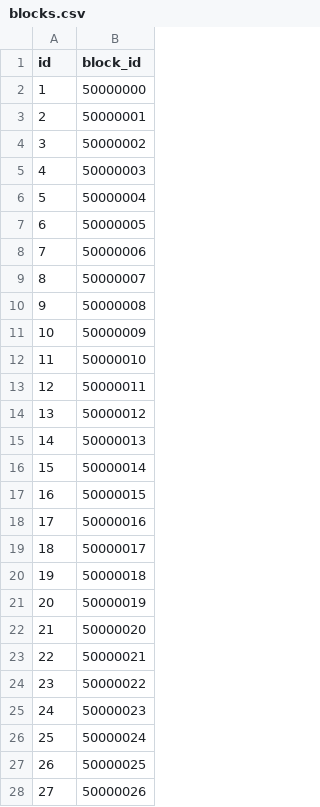
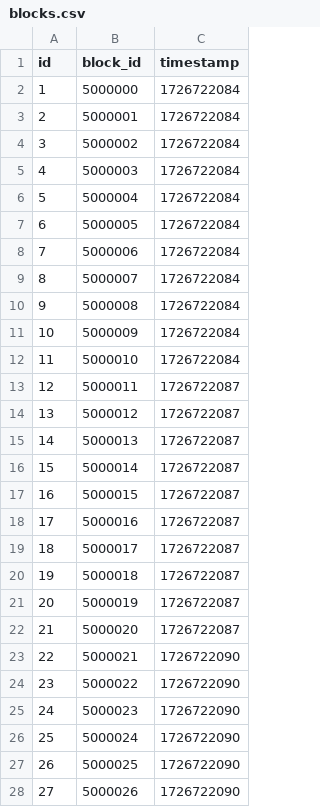
Before and after one commit to hosseingz/block-explorer-api-app, a CSV file: dataset/blocks.csv, drawn as a sheet; only a part is shown; the diff covers the shown part only; the diff names each change by its address in the sheet, - before the commit and + after, or states it on an @@ line.

Commit message:
feat: added fields to models and updated dataset

```diff
--- a/dataset/blocks.csv
+++ b/dataset/blocks.csv
+column C (timestamp), rows 2-28: 1726722084 | 1726722084 | 1726722084 | 1726722084 | 1726722084 | 1726722084 | 1726722084 | 1726722084 | 1726722084 | 1726722084 | 1726722084 | 1726722087 | 1726722087 | 1726722087 | 1726722087 | 1726722087 | 1726722087 | 1726722087 | 1726722087 | 1726722087 | 1726722087 | 1726722090 | 1726722090 | 1726722090 | 1726722090 | 1726722090 | 1726722090
-B2 (block_id): 50000000
+B2 (block_id): 5000000
-B3 (block_id): 50000001
+B3 (block_id): 5000001
-B4 (block_id): 50000002
+B4 (block_id): 5000002
-B5 (block_id): 50000003
+B5 (block_id): 5000003
-B6 (block_id): 50000004
+B6 (block_id): 5000004
-B7 (block_id): 50000005
+B7 (block_id): 5000005
-B8 (block_id): 50000006
+B8 (block_id): 5000006
-B9 (block_id): 50000007
+B9 (block_id): 5000007
-B10 (block_id): 50000008
+B10 (block_id): 5000008
-B11 (block_id): 50000009
+B11 (block_id): 5000009
-B12 (block_id): 50000010
+B12 (block_id): 5000010
-B13 (block_id): 50000011
+B13 (block_id): 5000011
-B14 (block_id): 50000012
+B14 (block_id): 5000012
-B15 (block_id): 50000013
+B15 (block_id): 5000013
-B16 (block_id): 50000014
+B16 (block_id): 5000014
-B17 (block_id): 50000015
+B17 (block_id): 5000015
-B18 (block_id): 50000016
+B18 (block_id): 5000016
-B19 (block_id): 50000017
+B19 (block_id): 5000017
-B20 (block_id): 50000018
+B20 (block_id): 5000018
-B21 (block_id): 50000019
+B21 (block_id): 5000019
-B22 (block_id): 50000020
+B22 (block_id): 5000020
-B23 (block_id): 50000021
+B23 (block_id): 5000021
-B24 (block_id): 50000022
+B24 (block_id): 5000022
-B25 (block_id): 50000023
+B25 (block_id): 5000023
-B26 (block_id): 50000024
+B26 (block_id): 5000024
-B27 (block_id): 50000025
+B27 (block_id): 5000025
-B28 (block_id): 50000026
+B28 (block_id): 5000026
```
Also changed, not shown: 73 edited cells elsewhere in this file, 3 other files.
